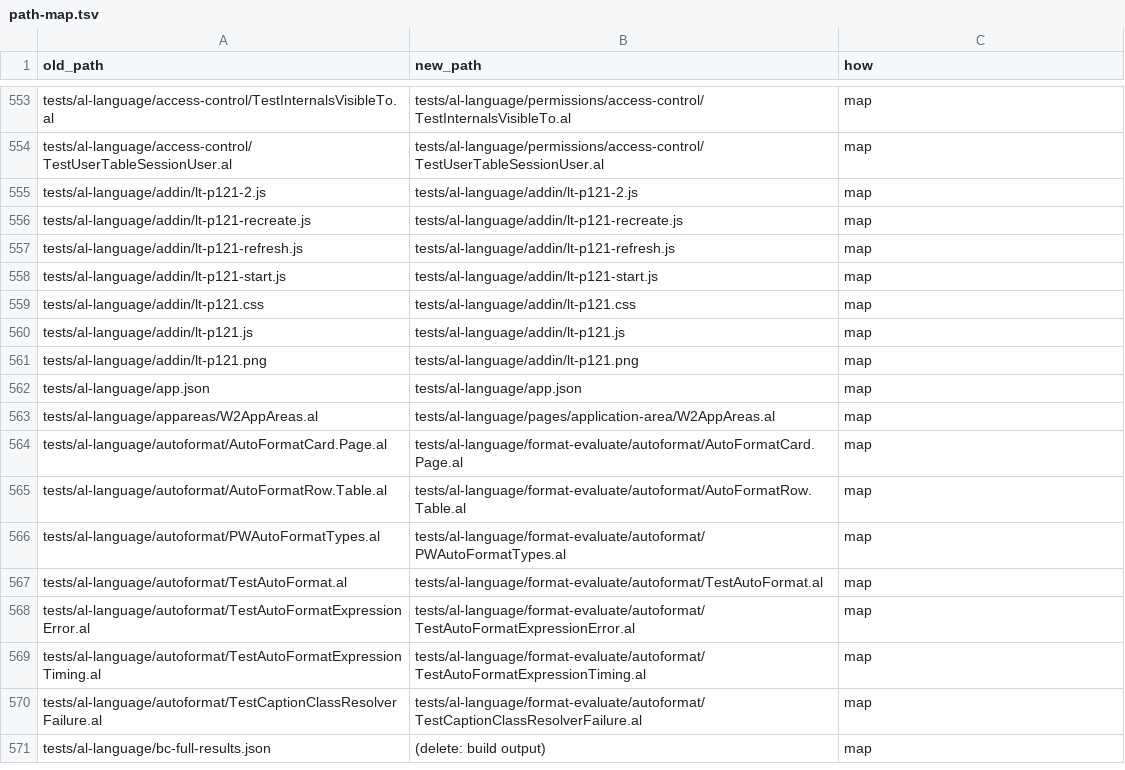
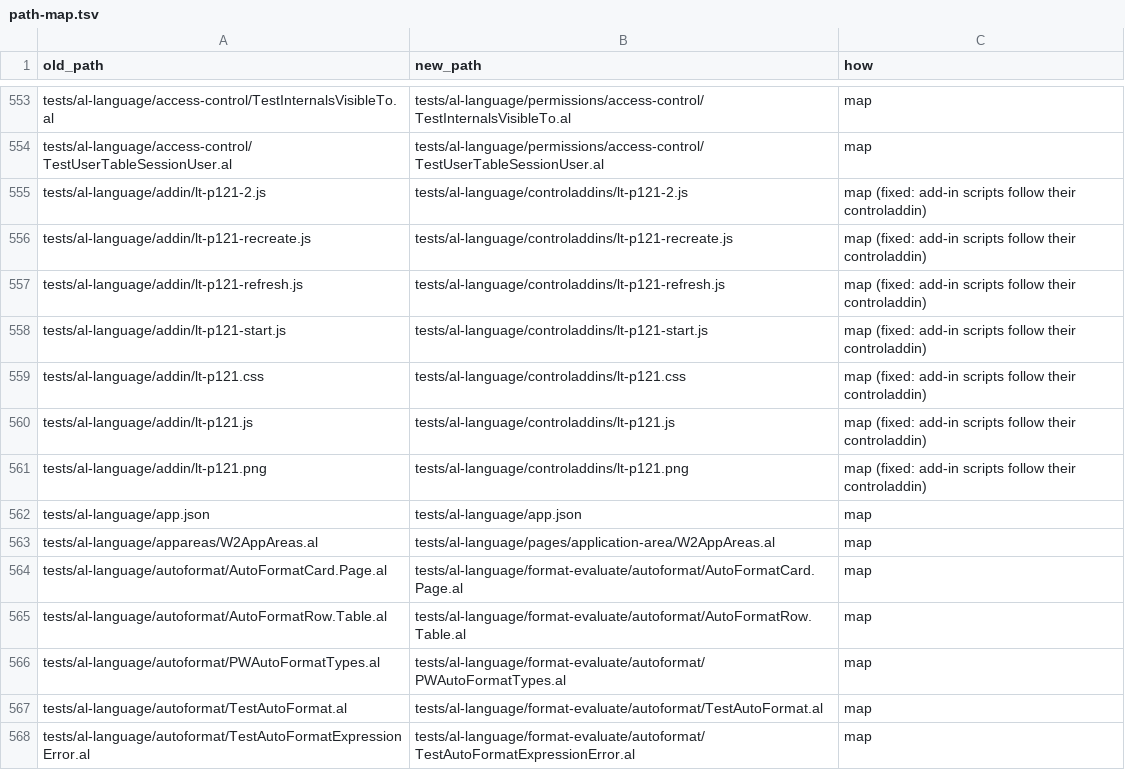
Before and after one commit to aldevtools/BusinessCentral.AL.Language.Tests, a TSV file: .github/restructure/path-map.tsv, drawn as a sheet; only a part is shown, gaps mark what is left out; the shorter side is filled out with more unchanged rows.

```diff
--- a/.github/restructure/path-map.tsv
+++ b/.github/restructure/path-map.tsv
@@ -554,9 +554,9 @@ tests/al-language/access-control/TestInternalsVisibleTo.al	tests/al-language/per
 tests/al-language/access-control/TestUserTableSessionUser.al	tests/al-language/permissions/access-control/TestUserTableSessionUser.al	map
-tests/al-language/addin/lt-p121-2.js	tests/al-language/addin/lt-p121-2.js	map
-tests/al-language/addin/lt-p121-recreate.js	tests/al-language/addin/lt-p121-recreate.js	map
-tests/al-language/addin/lt-p121-refresh.js	tests/al-language/addin/lt-p121-refresh.js	map
-tests/al-language/addin/lt-p121-start.js	tests/al-language/addin/lt-p121-start.js	map
-tests/al-language/addin/lt-p121.css	tests/al-language/addin/lt-p121.css	map
-tests/al-language/addin/lt-p121.js	tests/al-language/addin/lt-p121.js	map
-tests/al-language/addin/lt-p121.png	tests/al-language/addin/lt-p121.png	map
+tests/al-language/addin/lt-p121-2.js	tests/al-language/controladdins/lt-p121-2.js	map (fixed: add-in scripts follow their controladdin)
+tests/al-language/addin/lt-p121-recreate.js	tests/al-language/controladdins/lt-p121-recreate.js	map (fixed: add-in scripts follow their controladdin)
+tests/al-language/addin/lt-p121-refresh.js	tests/al-language/controladdins/lt-p121-refresh.js	map (fixed: add-in scripts follow their controladdin)
+tests/al-language/addin/lt-p121-start.js	tests/al-language/controladdins/lt-p121-start.js	map (fixed: add-in scripts follow their controladdin)
+tests/al-language/addin/lt-p121.css	tests/al-language/controladdins/lt-p121.css	map (fixed: add-in scripts follow their controladdin)
+tests/al-language/addin/lt-p121.js	tests/al-language/controladdins/lt-p121.js	map (fixed: add-in scripts follow their controladdin)
+tests/al-language/addin/lt-p121.png	tests/al-language/controladdins/lt-p121.png	map (fixed: add-in scripts follow their controladdin)
 tests/al-language/app.json	tests/al-language/app.json	map
```
Also changed, not shown: 1 other file.
